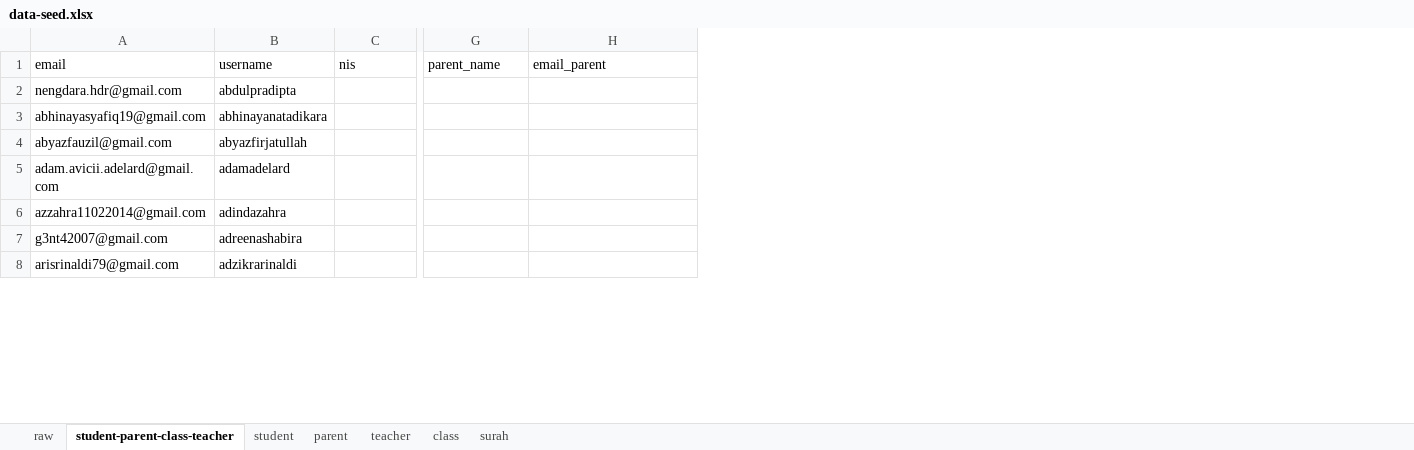
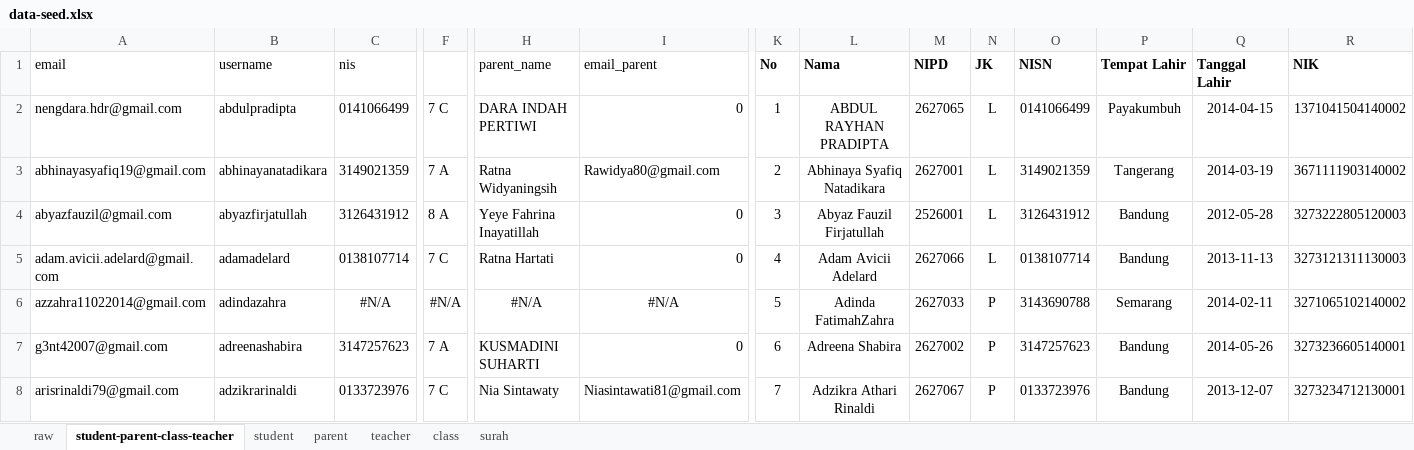
Before and after one commit to siap-santuy/muhsin-app, an Excel workbook: docs/data-seed.xlsx, sheet student-parent-class-teacher, drawn as a sheet; only a part is shown, gaps mark what is left out; values as stored, in another font and other column widths than the file's, no borders; addresses are those after the commit; the diff covers the shown part only; the diff names each change by its address in the sheet, - before the commit and + after, or states it on an @@ line.

```diff
--- a/docs/data-seed.xlsx (sheet student-parent-class-teacher)
+++ b/docs/data-seed.xlsx (sheet student-parent-class-teacher)
+column F, rows 2-8: 7 C | 7 A | 8 A | 7 C | #N/A | 7 A | 7 C
+column K (No), rows 2-8: 1 | 2 | 3 | 4 | 5 | 6 | 7
+column L (Nama), rows 2-8: ABDUL RAYHAN PRADIPTA | Abhinaya Syafiq Natadikara | Abyaz Fauzil Firjatullah | Adam Avicii Adelard | Adinda FatimahZahra | Adreena Shabira | Adzikra Athari Rinaldi
+column M (NIPD), rows 2-8: 2627065 | 2627001 | 2526001 | 2627066 | 2627033 | 2627002 | 2627067
+column N (JK), rows 2-8: L | L | L | L | P | P | P
+column O (NISN), rows 2-8: 0141066499 | 3149021359 | 3126431912 | 0138107714 | 3143690788 | 3147257623 | 0133723976
+column P (Tempat Lahir), rows 2-8: Payakumbuh | Tangerang | Bandung | Bandung | Semarang | Bandung | Bandung
+column Q (Tanggal Lahir), rows 2-8: 2014-04-15 | 2014-03-19 | 2012-05-28 | 2013-11-13 | 2014-02-11 | 2014-05-26 | 2013-12-07
+column R (NIK), rows 2-8: 1371041504140002 | 3671111903140002 | 3273222805120003 | 3273121311130003 | 3271065102140002 | 3273236605140001 | 3273234712130001
-C2 (nis): (empty)
+C2 (nis): 0141066499
-H2 (parent_name): (empty)
+H2 (parent_name): DARA INDAH PERTIWI
-I2 (email_parent): (empty)
+I2 (email_parent): 0
-C3 (nis): (empty)
+C3 (nis): 3149021359
-H3 (parent_name): (empty)
+H3 (parent_name): Ratna Widyaningsih
-I3 (email_parent): (empty)
+I3 (email_parent): Rawidya80@gmail.com
-C4 (nis): (empty)
+C4 (nis): 3126431912
-H4 (parent_name): (empty)
+H4 (parent_name): Yeye Fahrina Inayatillah
-I4:I5 (email_parent): (empty)
+I4:I5 (email_parent): 0
-C5 (nis): (empty)
+C5 (nis): 0138107714
-H5 (parent_name): (empty)
+H5 (parent_name): Ratna Hartati
-C6 (nis): (empty)
+C6 (nis): #N/A
-H6 (parent_name): (empty)
+H6 (parent_name): #N/A
-I6 (email_parent): (empty)
+I6 (email_parent): #N/A
-C7 (nis): (empty)
+C7 (nis): 3147257623
-H7 (parent_name): (empty)
+H7 (parent_name): KUSMADINI SUHARTI
-I7 (email_parent): (empty)
+I7 (email_parent): 0
-C8 (nis): (empty)
+C8 (nis): 0133723976
-H8 (parent_name): (empty)
+H8 (parent_name): Nia Sintawaty
-I8 (email_parent): (empty)
+I8 (email_parent): Niasintawati81@gmail.com
```
Also changed, not shown: 12 added columns and 828 edited cells elsewhere in this sheet, 1 other file.
